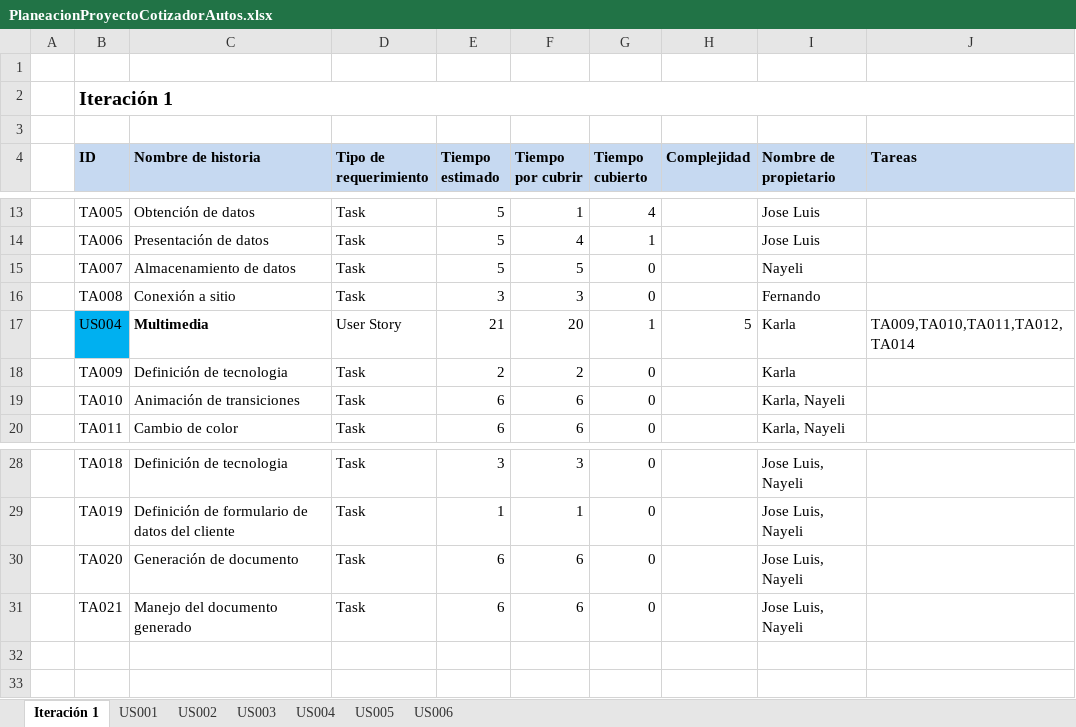
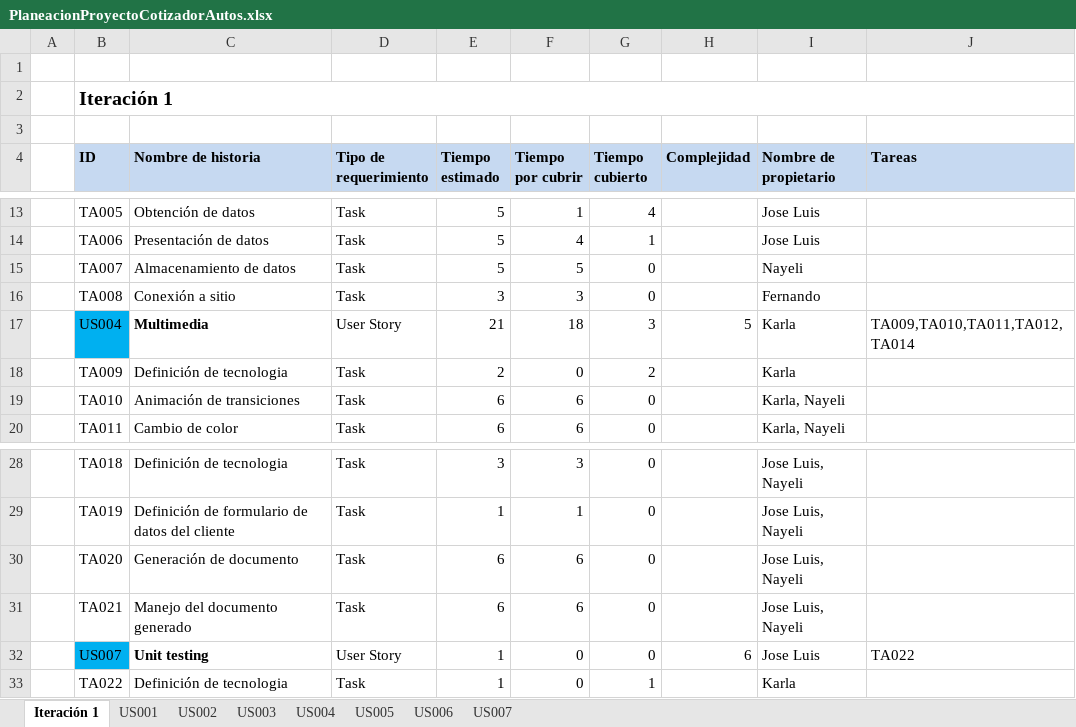
Before and after one commit to LittaPanda/Cotizador, an Excel workbook: Documentacion/PlaneacionProyectoCotizadorAutos.xlsx, sheet Iteración 1, drawn as a sheet; only a part is shown, gaps mark what is left out; values as stored, in another font and other column widths than the file's, no borders; conditional formats not drawn; the diff names each change by its address in the sheet, - before the commit and + after, or states it on an @@ line.

```diff
--- a/Documentacion/PlaneacionProyectoCotizadorAutos.xlsx (sheet Iteración 1)
+++ b/Documentacion/PlaneacionProyectoCotizadorAutos.xlsx (sheet Iteración 1)
+sheet tab: US007
-F17 (Tiempo por cubrir): 20
+F17 (Tiempo por cubrir): 18
-G17 (Tiempo cubierto): 1
+G17 (Tiempo cubierto): 3
-F18 (Tiempo por cubrir): 2
+F18 (Tiempo por cubrir): 0
-G18 (Tiempo cubierto): 0
+G18 (Tiempo cubierto): 2
+row 32:  | US007 | Unit testing | User Story | 1 | 0 | 0 | 6 | Jose Luis | TA022
+row 33:  | TA022 | Definición de tecnologia | Task | 1 | 0 | 1 |  | Karla
```
Also changed, not shown: 8 other files.
